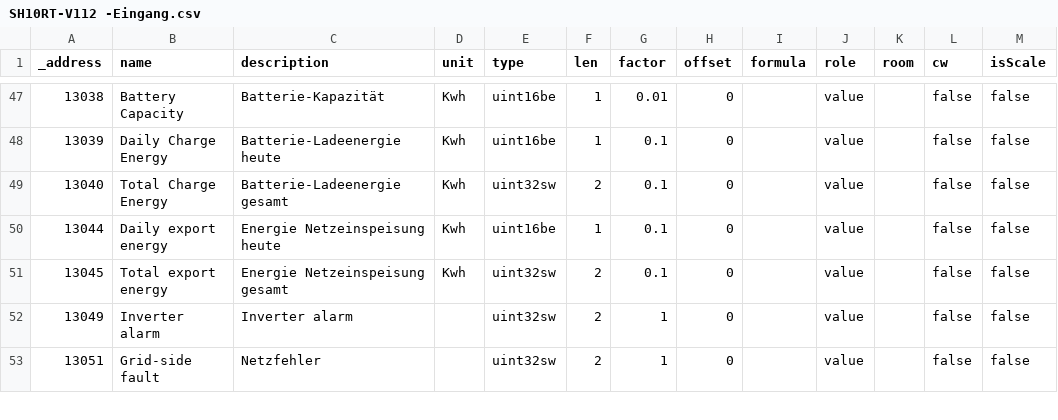
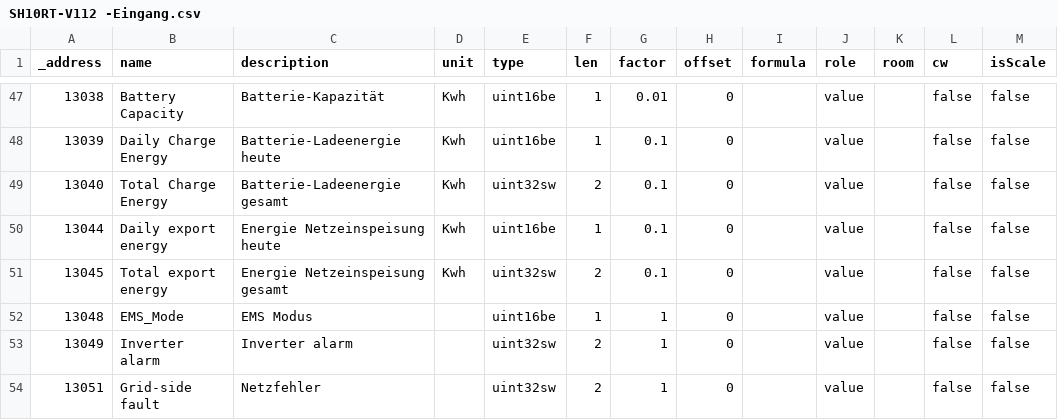
Before and after one commit to shcshc76/sungrow, a CSV file: register_getestet/SH10RT-V112 -Eingang.csv, drawn as a sheet; only a part is shown, gaps mark what is left out; the diff names each change by its address in the sheet, - before the commit and + after, or states it on an @@ line.

Commit message:
Update SH10RT-V112 -Eingang.csv

```diff
--- a/register_getestet/SH10RT-V112 -Eingang.csv
+++ b/register_getestet/SH10RT-V112 -Eingang.csv
+row 52: 13048 | EMS_Mode | EMS Modus |  | uint16be | 1 | 1 | 0 |  | value |  | false | false
```
